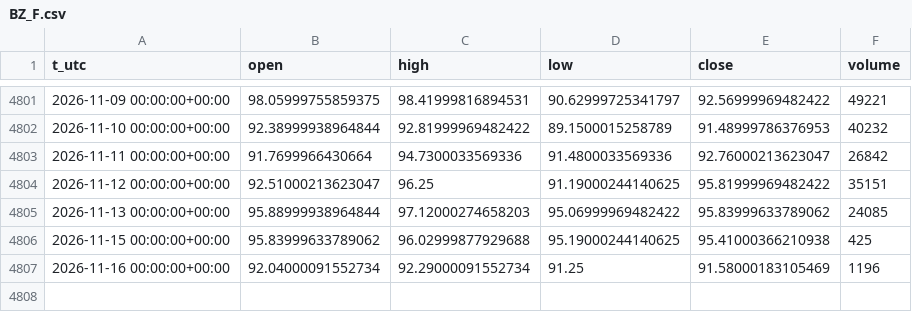
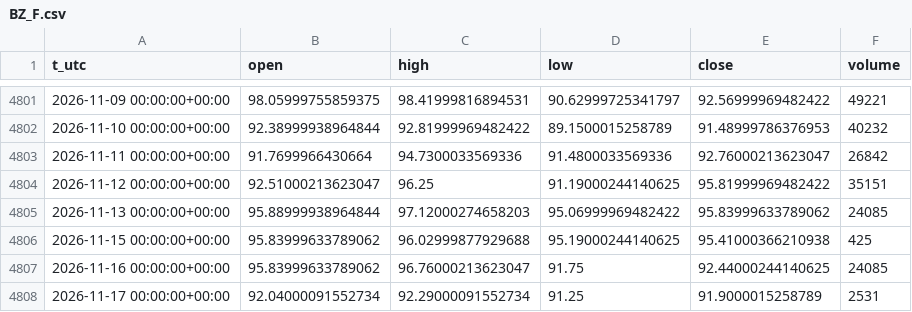
Before and after one commit to egedogann/piyasa-veri, a CSV file: data/d1/BZ_F.csv, drawn as a sheet; only a part is shown, gaps mark what is left out.

```diff
--- a/data/d1/BZ_F.csv
+++ b/data/d1/BZ_F.csv
@@ -4806,2 +4806,3 @@ t_utc,open,high,low,close,volume
 2026-11-15 00:00:00+00:00,95.83999633789062,96.02999877929688,95.19000244140625,95.41000366210938,425
-2026-11-16 00:00:00+00:00,92.04000091552734,92.29000091552734,91.25,91.58000183105469,1196
+2026-11-16 00:00:00+00:00,95.83999633789062,96.76000213623047,91.75,92.44000244140625,24085
+2026-11-17 00:00:00+00:00,92.04000091552734,92.29000091552734,91.25,91.9000015258789,2531
```
Also changed, not shown: data/d1/CL_F.csv, data/d1/HG_F.csv, 21 other files.
